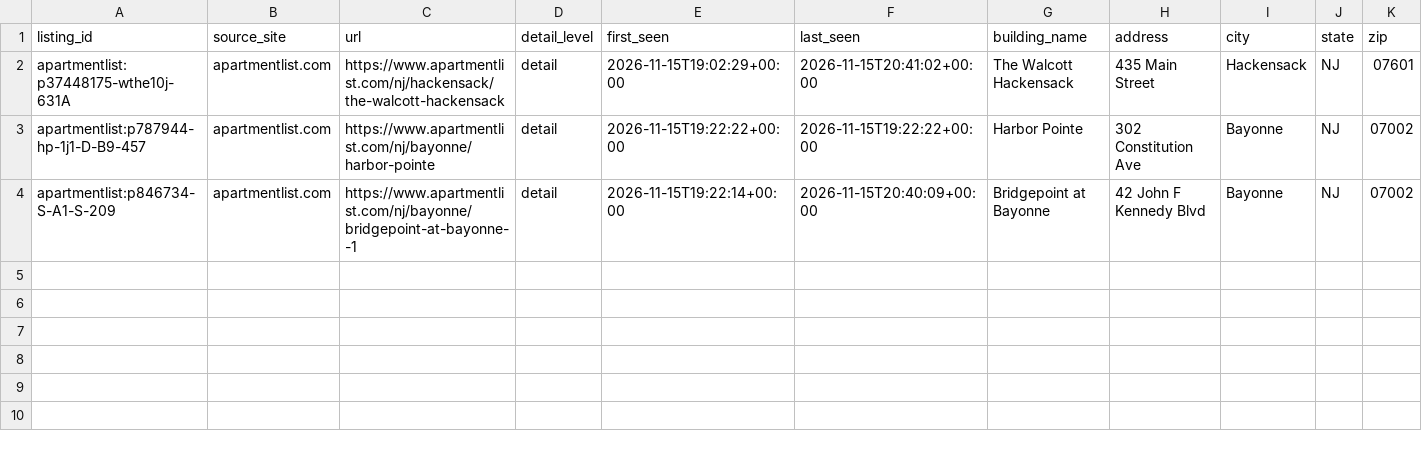
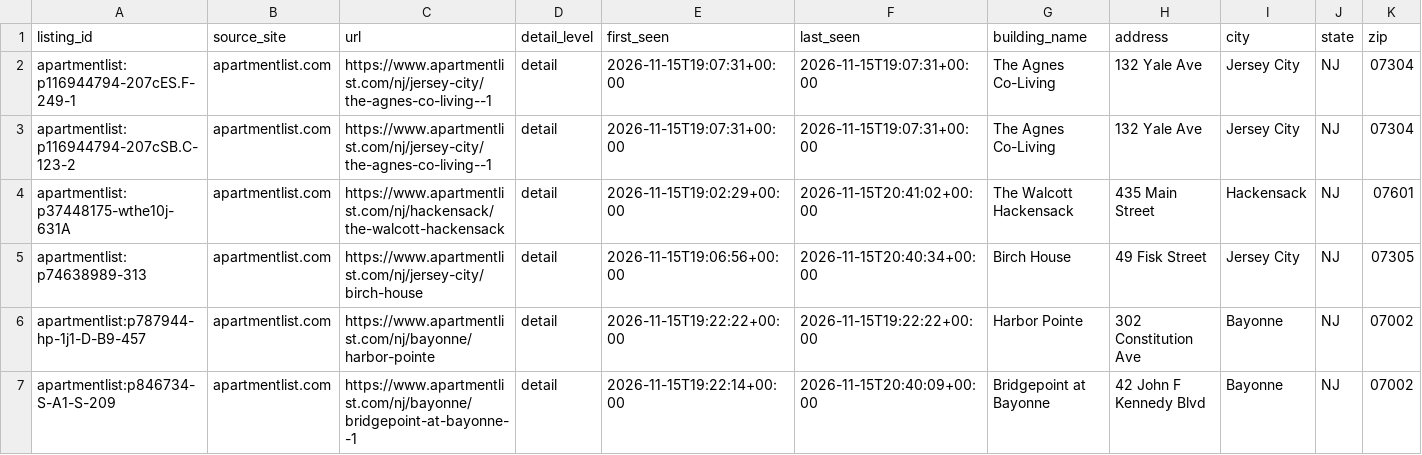
Before and after one commit to wthompson1804/SuperWritingEngine, a CSV file: house-hunt/raw/apartmentlist_trawl2/gone_units.csv, drawn as a sheet; only a part is shown; rows hold the shown columns only; the diff names each change by its address in the sheet, - before the commit and + after, or states it on an @@ line.

```diff
--- a/house-hunt/raw/apartmentlist_trawl2/gone_units.csv
+++ b/house-hunt/raw/apartmentlist_trawl2/gone_units.csv
+row 2: apartmentlist:p116944794-207cES.F-249-1 | apartmentlist.com | https://www.apartmentlist.com/nj/jersey-city/the-agnes-co-living--1 | detail | 2026-11-15T19:07:31+00:00 | 2026-11-15T19:07:31+00:00 | The Agnes Co-Living | 132 Yale Ave | Jersey City | NJ | 07304
+row 3: apartmentlist:p116944794-207cSB.C-123-2 | apartmentlist.com | https://www.apartmentlist.com/nj/jersey-city/the-agnes-co-living--1 | detail | 2026-11-15T19:07:31+00:00 | 2026-11-15T19:07:31+00:00 | The Agnes Co-Living | 132 Yale Ave | Jersey City | NJ | 07304
+row 5: apartmentlist:p74638989-313 | apartmentlist.com | https://www.apartmentlist.com/nj/jersey-city/birch-house | detail | 2026-11-15T19:06:56+00:00 | 2026-11-15T20:40:34+00:00 | Birch House | 49 Fisk Street | Jersey City | NJ | 07305
```
Also changed, not shown: 28 other files.
